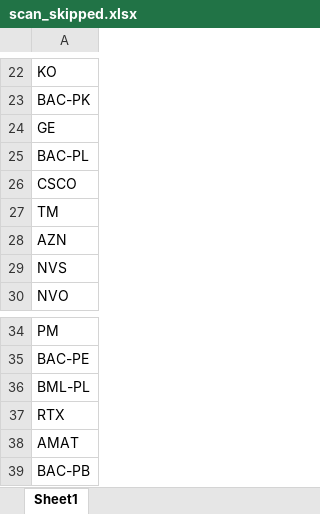
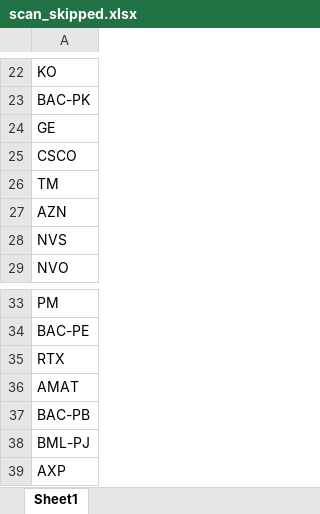
Before and after one commit to fbali10-ux/ABD_ikili_dip, an Excel workbook: scan_skipped.xlsx, sheet Sheet1, drawn as a sheet; only a part is shown, gaps mark what is left out; the shorter side is filled out with more unchanged rows; values as stored, in another font and other column widths than the file's, no borders; the diff names each change by its address in the sheet, - before the commit and + after, or states it on an @@ line.

```diff
--- a/scan_skipped.xlsx (sheet Sheet1)
+++ b/scan_skipped.xlsx (sheet Sheet1)
-row 25: BAC-PL
-row 36: BML-PL
```
Also changed, not shown: dip_yakalama_daily_120dip_rebound_sonuclar.xlsx, 1 other file.
